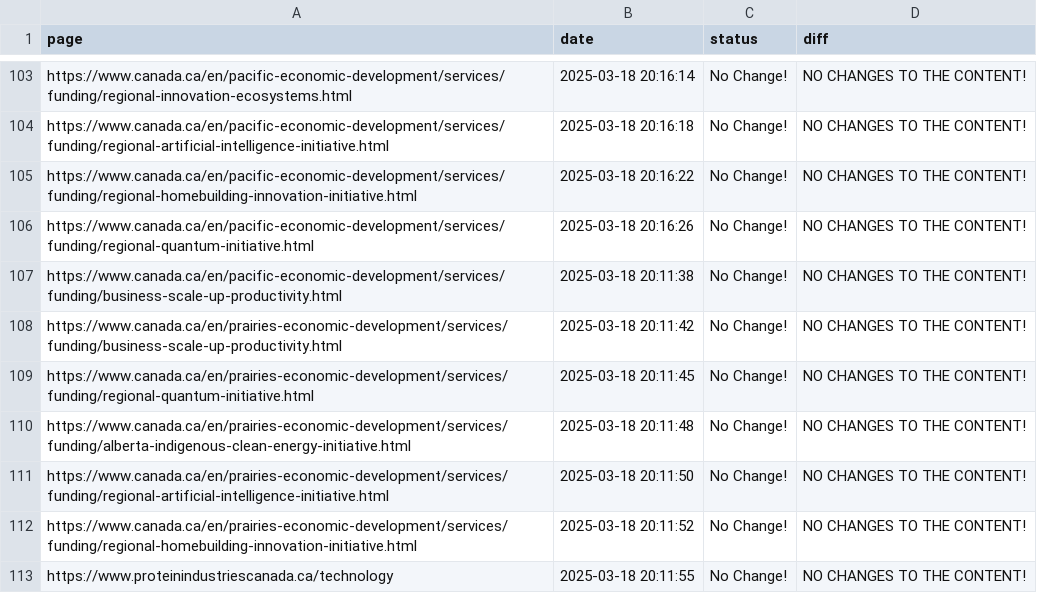
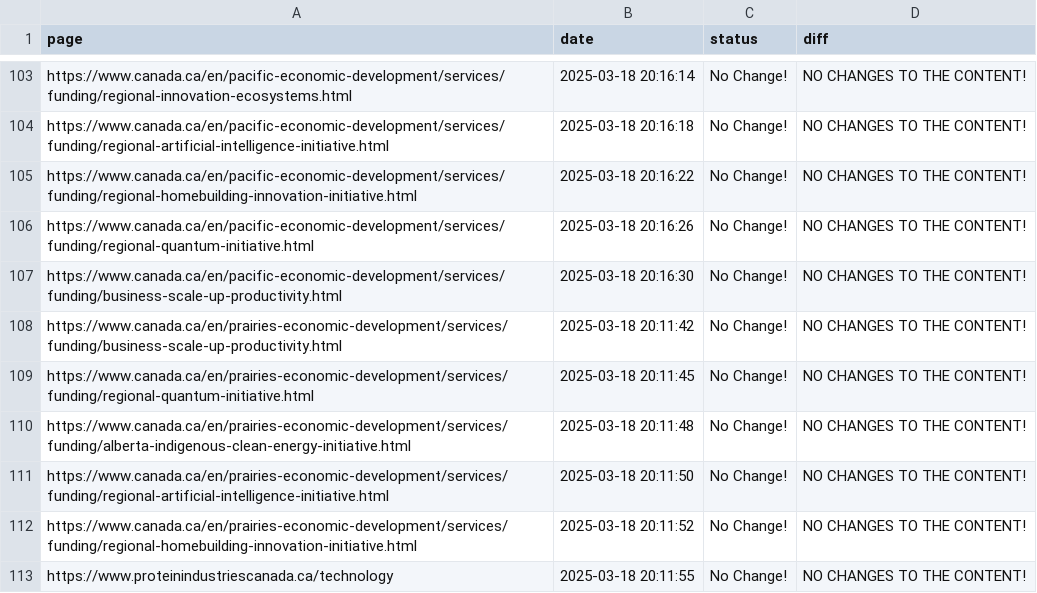
Before and after one commit to Ling-Jun/CGH_tracking, a CSV file: grants.csv, drawn as a sheet; only a part is shown, gaps mark what is left out.

Commit message:
Content update for ENTIRE LOCAL REPO at 2025-03-18  20-16-31

```diff
--- a/grants.csv
+++ b/grants.csv
@@ -106,3 +106,3 @@ https://www.canada.ca/en/pacific-economic-development/services/funding/regional-
 https://www.canada.ca/en/pacific-economic-development/services/funding/regional-quantum-initiative.html,2025-03-18 20:16:26,No Change!,NO CHANGES TO THE CONTENT!
-https://www.canada.ca/en/pacific-economic-development/services/funding/business-scale-up-productivity.html,2025-03-18 20:11:38,No Change!,NO CHANGES TO THE CONTENT!
+https://www.canada.ca/en/pacific-economic-development/services/funding/business-scale-up-productivity.html,2025-03-18 20:16:30,No Change!,NO CHANGES TO THE CONTENT!
 https://www.canada.ca/en/prairies-economic-development/services/funding/business-scale-up-productivity.html,2025-03-18 20:11:42,No Change!,NO CHANGES TO THE CONTENT!
```
